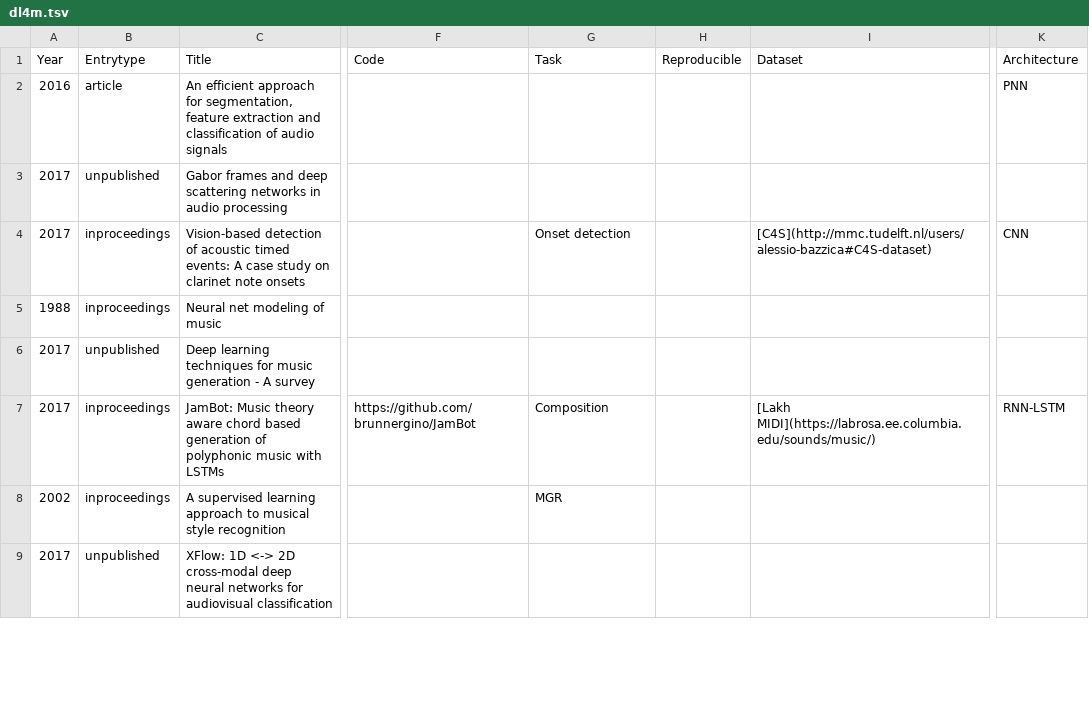
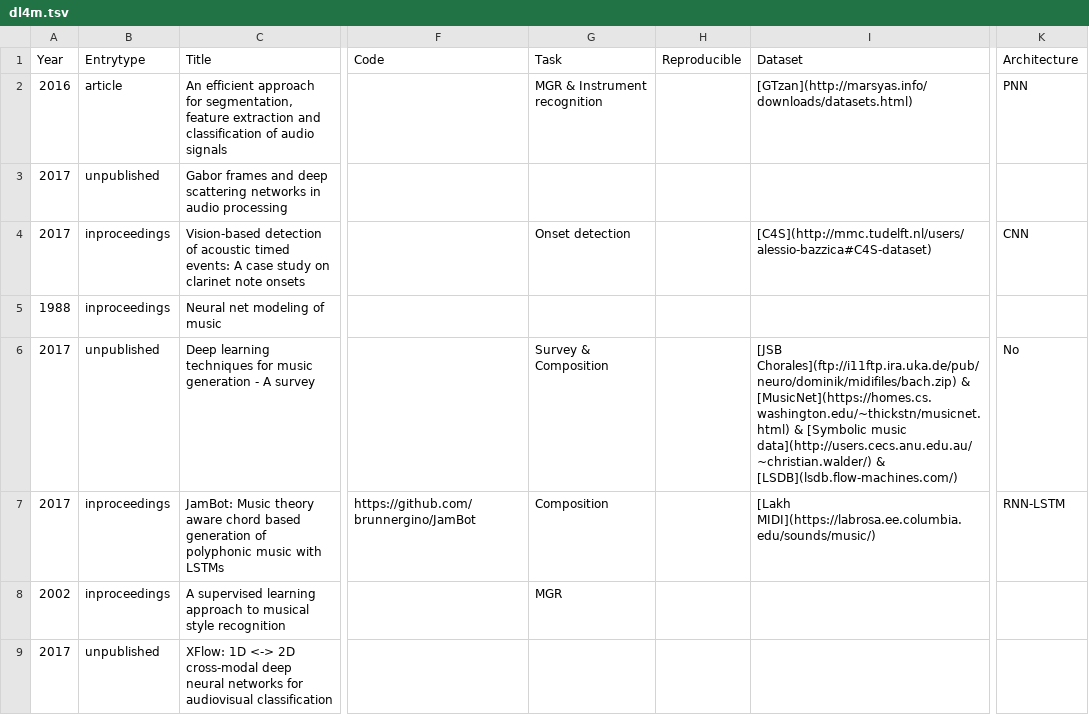
Before and after one commit to ybayle/awesome-deep-learning-music, a TSV file: dl4m.tsv, drawn as a sheet; only a part is shown, gaps mark what is left out; the diff covers the shown part only; the diff names each change by its address in the sheet, - before the commit and + after, or states it on an @@ line.

```diff
--- a/dl4m.tsv
+++ b/dl4m.tsv
-G2 (Task): (empty)
+G2 (Task): MGR & Instrument recognition
-I2 (Dataset): (empty)
+I2 (Dataset): [GTzan](http://marsyas.info/downloads/datasets.html)
-G6 (Task): (empty)
+G6 (Task): Survey & Composition
-I6 (Dataset): (empty)
+I6 (Dataset): [JSB Chorales](ftp://i11ftp.ira.uka.de/pub/neuro/dominik/midifiles/bach.zip) & [MusicNet](https://homes.cs.washington.edu/~thickstn/musicnet.html) & [Symbolic music data](http://users.cecs.anu.edu.au/~christian.walder/) & [LSDB](lsdb.flow-machines.com/)
-K6 (Architecture): (empty)
+K6 (Architecture): No
```
Also changed, not shown: 28 edited cells elsewhere in this file, 10 other files.
